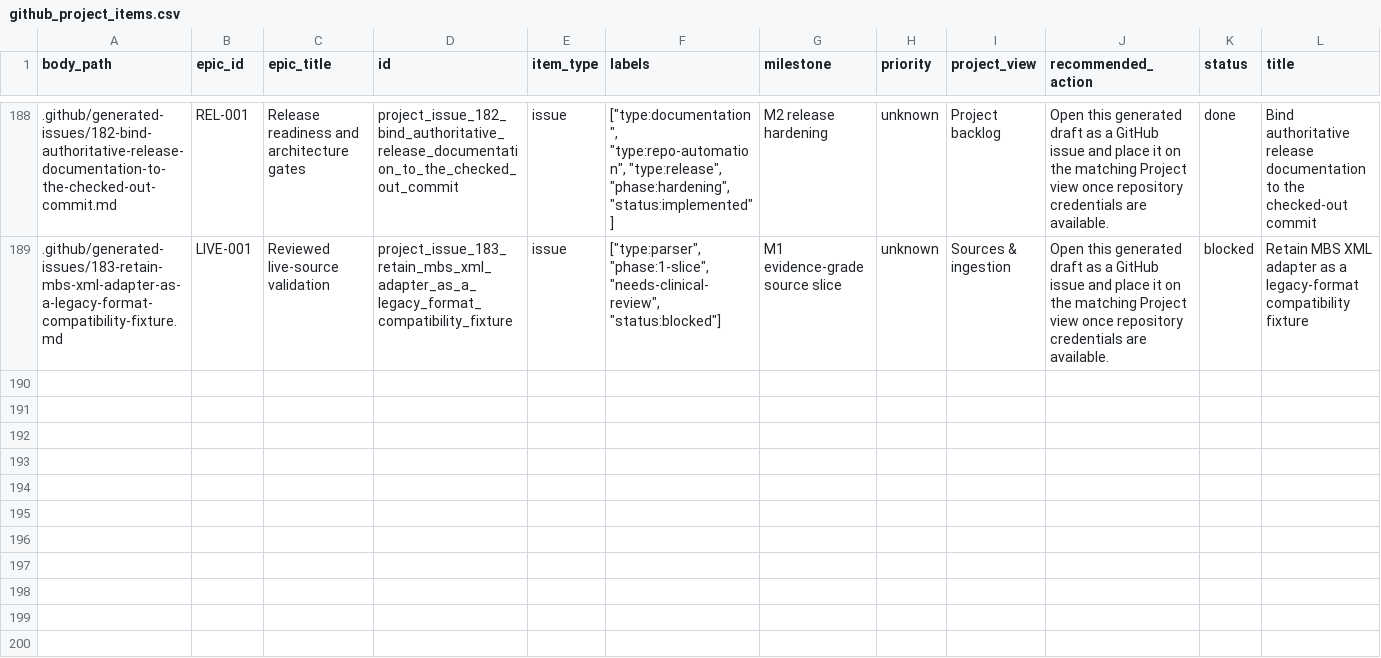
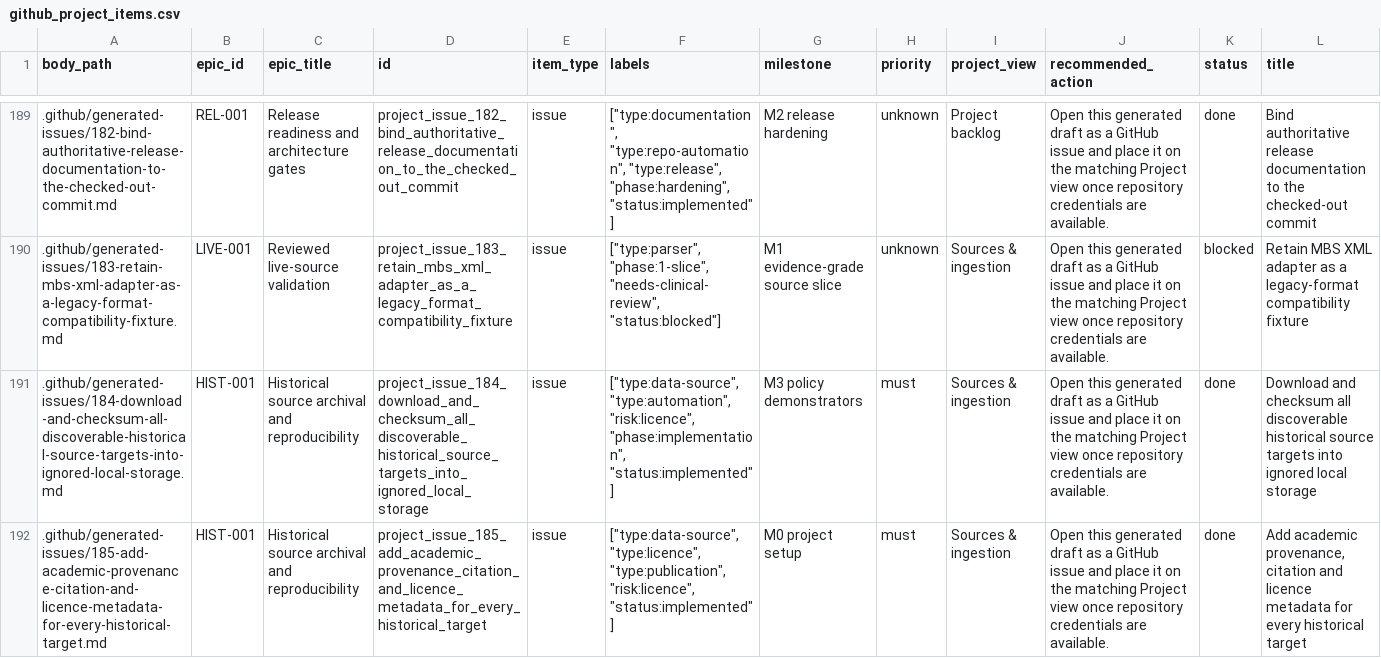
Before and after one commit to edithatogo/reimbursement-atlas, a CSV file: apps/dashboard/public/data/github_project_items.csv, drawn as a sheet; only a part is shown, gaps mark what is left out; rows hold the shown columns only; the diff covers the shown part only; the diff names each change by its address in the sheet, - before the commit and + after, or states it on an @@ line.

Commit message:
feat: archive historical source provenance

```diff
--- a/apps/dashboard/public/data/github_project_items.csv
+++ b/apps/dashboard/public/data/github_project_items.csv
+row 191: .github/generated-issues/184-download-and-checksum-all-discoverable-historical-source-targets-into-ignored-local-storage.md | HIST-001 | Historical source archival and reproducibility | project_issue_184_download_and_checksum_all_discoverable_historical_source_targets_into_ignored_local_storage | issue | ["type:data-source", "type:automation", "risk:licence", "phase:implementation", "status:implemented"] | M3 policy demonstrators | must | Sources & ingestion | Open this generated draft as a GitHub issue and place it on the matching Project view once repository credentials are available. | done | Download and checksum all discoverable historical source targets into ignored local storage
+row 192: .github/generated-issues/185-add-academic-provenance-citation-and-licence-metadata-for-every-historical-target.md | HIST-001 | Historical source archival and reproducibility | project_issue_185_add_academic_provenance_citation_and_licence_metadata_for_every_historical_target | issue | ["type:data-source", "type:licence", "type:publication", "risk:licence", "status:implemented"] | M0 project setup | must | Sources & ingestion | Open this generated draft as a GitHub issue and place it on the matching Project view once repository credentials are available. | done | Add academic provenance, citation and licence metadata for every historical target
```
Also changed, not shown: 2 added rows elsewhere in this file, apps/dashboard/public/data/data_dictionary.csv, data/derived/data_dictionary/data_dictionary.csv, 57 other files.
